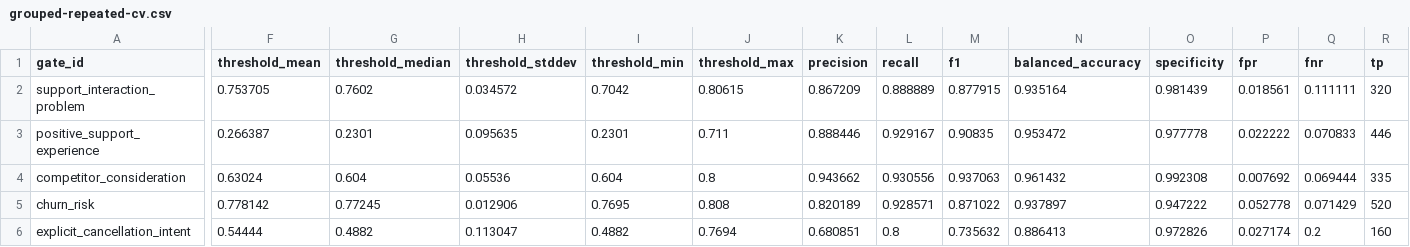
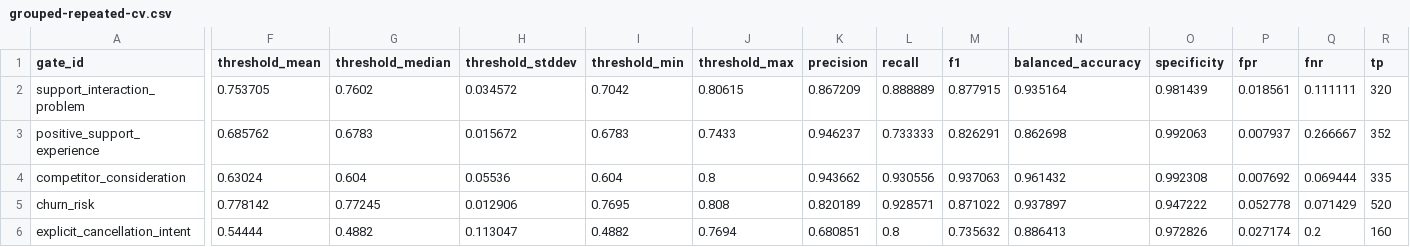
Before and after one commit to havietkok-sys/BizzJev, a CSV file: data/results/kev-calibration-suite-20261001T214529Z/grouped-repeated-cv.csv, drawn as a sheet; only a part is shown, gaps mark what is left out; the diff covers the shown part only; the diff names each change by its address in the sheet, - before the commit and + after, or states it on an @@ line.

```diff
--- a/data/results/kev-calibration-suite-20261001T214529Z/grouped-repeated-cv.csv
+++ b/data/results/kev-calibration-suite-20261001T214529Z/grouped-repeated-cv.csv
-F3 (threshold_mean): 0.266387
+F3 (threshold_mean): 0.685762
-G3 (threshold_median): 0.2301
+G3 (threshold_median): 0.6783
-H3 (threshold_stddev): 0.095635
+H3 (threshold_stddev): 0.015672
-I3 (threshold_min): 0.2301
+I3 (threshold_min): 0.6783
-J3 (threshold_max): 0.711
+J3 (threshold_max): 0.7433
-K3 (precision): 0.888446
+K3 (precision): 0.946237
-L3 (recall): 0.929167
+L3 (recall): 0.733333
-M3 (f1): 0.90835
+M3 (f1): 0.826291
-N3 (balanced_accuracy): 0.953472
+N3 (balanced_accuracy): 0.862698
-O3 (specificity): 0.977778
+O3 (specificity): 0.992063
-P3 (fpr): 0.022222
+P3 (fpr): 0.007937
-Q3 (fnr): 0.070833
+Q3 (fnr): 0.266667
-R3 (tp): 446
+R3 (tp): 352
```
Also changed, not shown: 3 edited cells elsewhere in this file, data/results/kev-calibration-suite-20261001T214529Z/language-comparison.csv, data/results/kev-calibration-suite-20261001T214529Z/threshold-calibration.csv, 7 other files.
